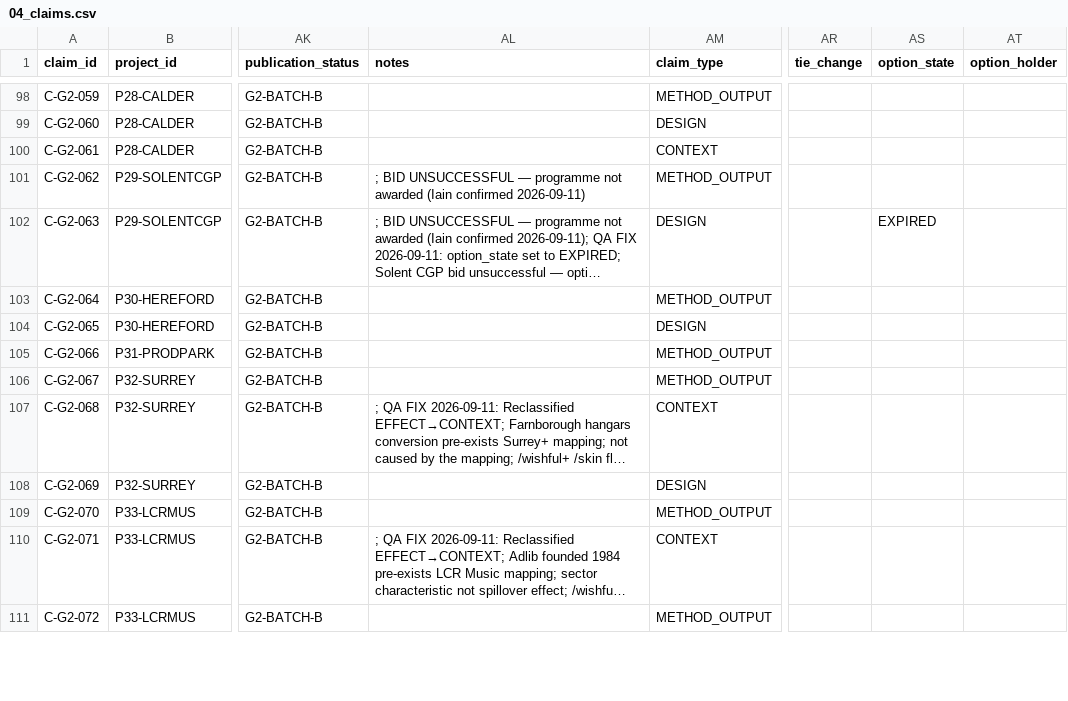
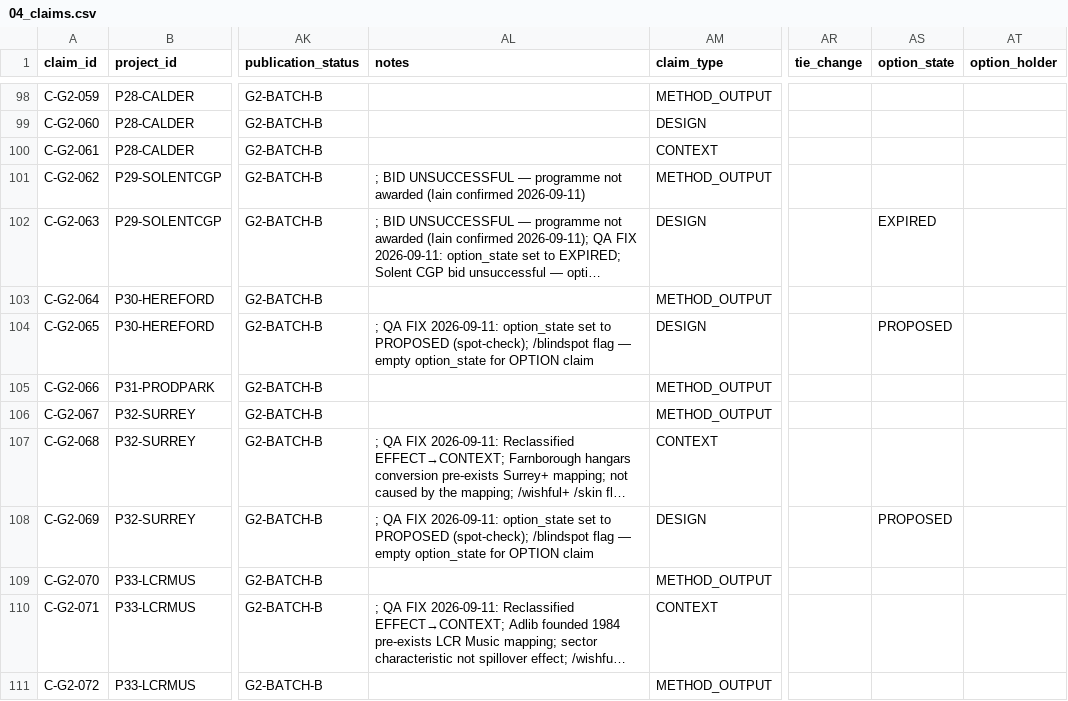
Before and after one commit to iainbe/ProjectClassifier, a CSV file: 04_claims.csv, drawn as a sheet; only a part is shown, gaps mark what is left out; long unchanged cells end in …; the diff covers the shown part only; the diff names each change by its address in the sheet, - before the commit and + after, or states it on an @@ line.

```diff
--- a/04_claims.csv
+++ b/04_claims.csv
-AL104 (notes): (empty)
+AL104 (notes): ; QA FIX 2026-09-11: option_state set to PROPOSED (spot-check); /blindspot flag — empty option_state for OPTION claim
-AS104 (option_state): (empty)
+AS104 (option_state): PROPOSED
-AL108 (notes): (empty)
+AL108 (notes): ; QA FIX 2026-09-11: option_state set to PROPOSED (spot-check); /blindspot flag — empty option_state for OPTION claim
-AS108 (option_state): (empty)
+AS108 (option_state): PROPOSED
```
Also changed, not shown: 13 edited cells elsewhere in this file, 10_review_history.csv.
